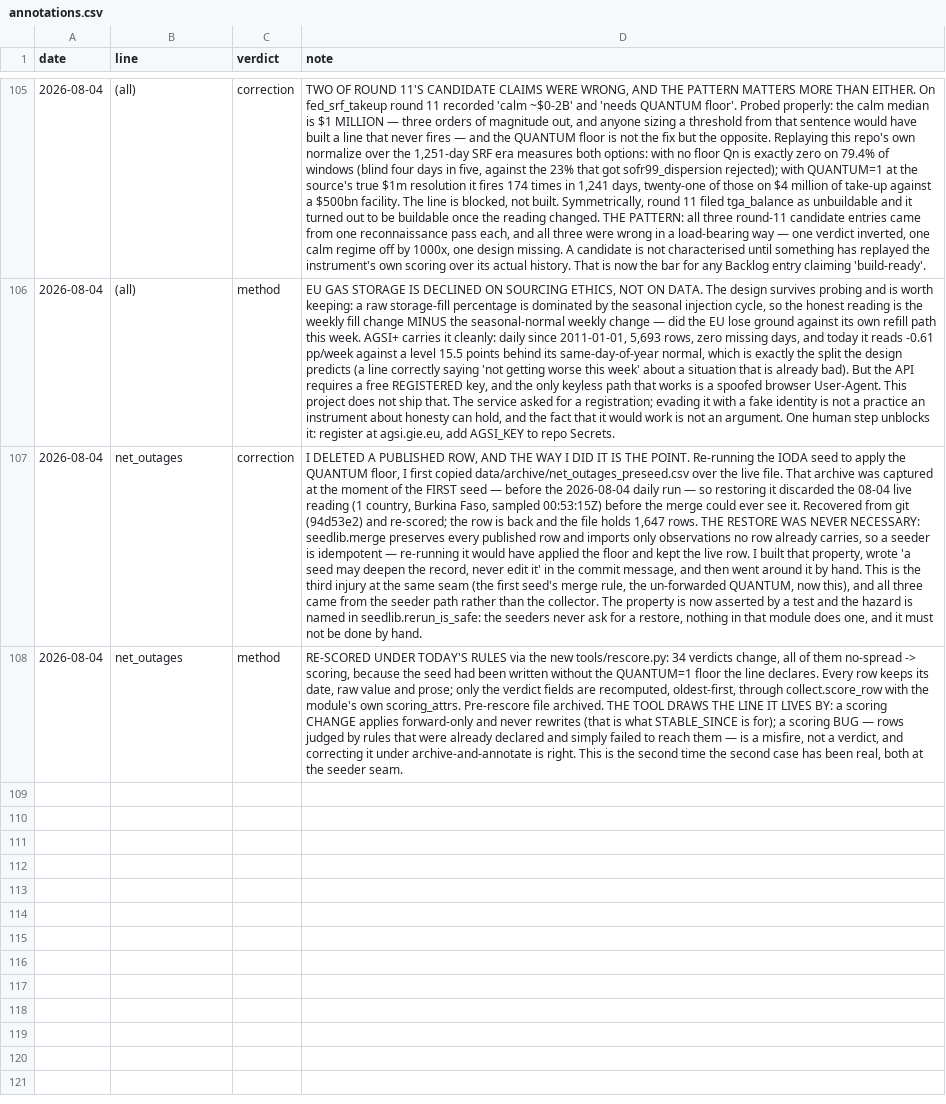
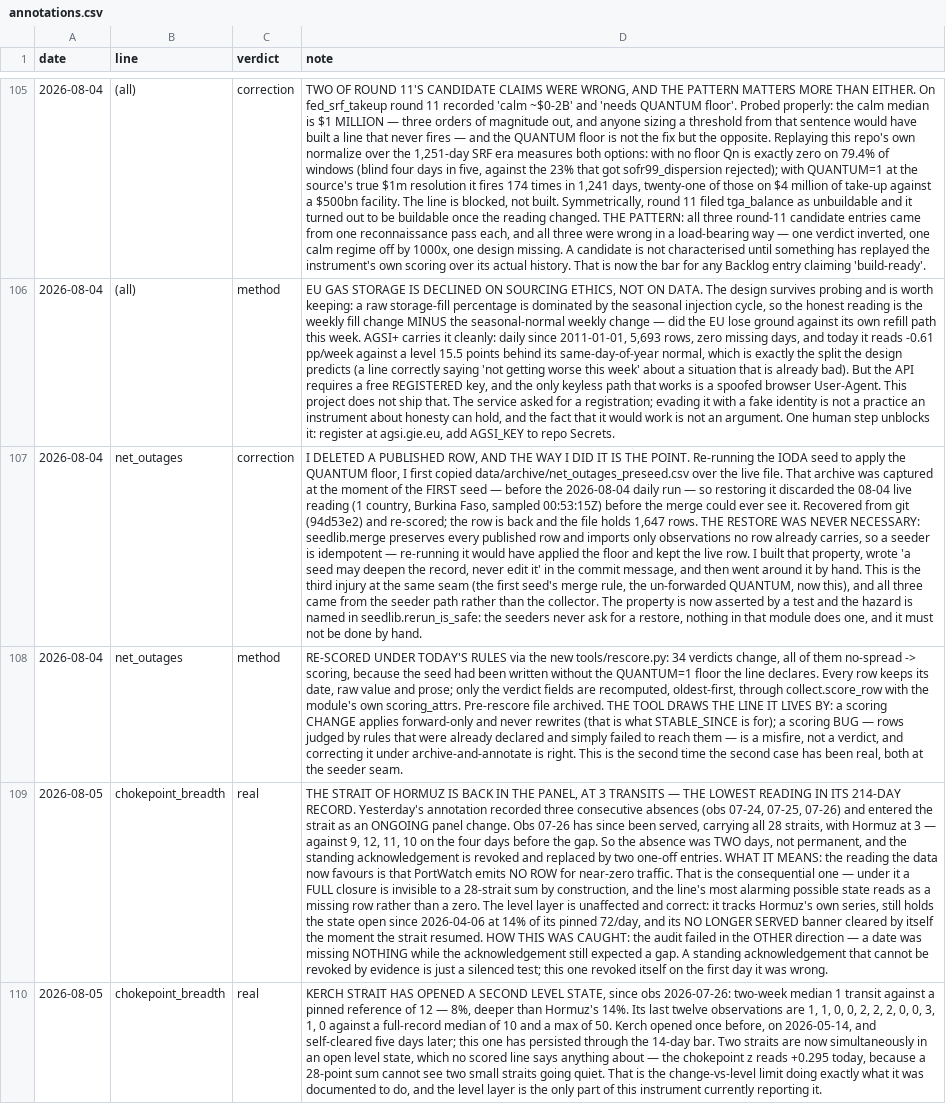
Before and after one commit to wan9yu/tremor, a CSV file: data/annotations.csv, drawn as a sheet; only a part is shown, gaps mark what is left out; the diff covers the shown part only; the diff names each change by its address in the sheet, - before the commit and + after, or states it on an @@ line.

Commit message:
Hormuz is back at three transits, and the acknowledgement revoked itself
Yesterday I recorded three straight absences as a permanent panel change
and entered the strait as ongoing. Obs 2026-07-26 has since been served
with all twenty-eight straits, Hormuz among them at 3 transits -- the
lowest reading in its two-hundred-and-fourteen-day record, against nine
to twelve the week before. So it was two days, and they are now recorded
as the two days they were.

The reading the data favours is the consequential one: PortWatch emits
no row for near-zero traffic. Under it a full closure is invisible to a
twenty-eight-strait sum by construction, and this line's most alarming
possible state arrives as a missing row rather than a zero.

The audit caught it by failing in the other direction -- a date missing
nothing while the acknowledgement still expected a gap. A standing
acknowledgement that cannot be revoked by evidence is just a silenced
test.

Kerch Strait has meanwhile opened a second level state, since 07-26, at
eight percent of its pinned reference -- deeper than Hormuz. Two straits
are now stuck quiet at once and no scored line says so; the chokepoint z
reads +0.295, because a sum of twenty-eight cannot see two small
straits go silent.

And tga_days_cash collected for the first time: 5.70 days of outflows,
within half a day of both its historical median and the policy Treasury
says it holds to.

```diff
--- a/data/annotations.csv
+++ b/data/annotations.csv
+row 109: 2026-08-05 | chokepoint_breadth | real | THE STRAIT OF HORMUZ IS BACK IN THE PANEL, AT 3 TRANSITS — THE LOWEST READING IN ITS 214-DAY RECORD. Yesterday's annotation recorded three consecutive absences (obs 07-24, 07-25, 07-26) and entered the strait as an ONGOING panel change. Obs 07-26 has since been served, carrying all 28 straits, with Hormuz at 3 — against 9, 12, 11, 10 on the four days before the gap. So the absence was TWO days, not permanent, and the standing acknowledgement is revoked and replaced by two one-off entries. WHAT IT MEANS: the reading the data now favours is that PortWatch emits NO ROW for near-zero traffic. That is the consequential one — under it a FULL closure is invisible to a 28-strait sum by construction, and the line's most alarming possible state reads as a missing row rather than a zero. The level layer is unaffected and correct: it tracks Hormuz's own series, still holds the state open since 2026-04-06 at 14% of its pinned 72/day, and its NO LONGER SERVED banner cleared by itself the moment the strait resumed. HOW THIS WAS CAUGHT: the audit failed in the OTHER direction — a date was missing NOTHING while the acknowledgement still expected a gap. A standing acknowledgement that cannot be revoked by evidence is just a silenced test; this one revoked itself on the first day it was wrong.
+row 110: 2026-08-05 | chokepoint_breadth | real | KERCH STRAIT HAS OPENED A SECOND LEVEL STATE, since obs 2026-07-26: two-week median 1 transit against a pinned reference of 12 — 8%, deeper than Hormuz's 14%. Its last twelve observations are 1, 1, 0, 0, 2, 2, 2, 0, 0, 3, 1, 0 against a full-record median of 10 and a max of 50. Kerch opened once before, on 2026-05-14, and self-cleared five days later; this one has persisted through the 14-day bar. Two straits are now simultaneously in an open level state, which no scored line says anything about — the chokepoint z reads +0.295 today, because a 28-point sum cannot see two small straits going quiet. That is the change-vs-level limit doing exactly what it was documented to do, and the level layer is the only part of this instrument currently reporting it.
```
Also changed, not shown: 1 added row elsewhere in this file, docs/data/annotations.csv, 1 other file.
